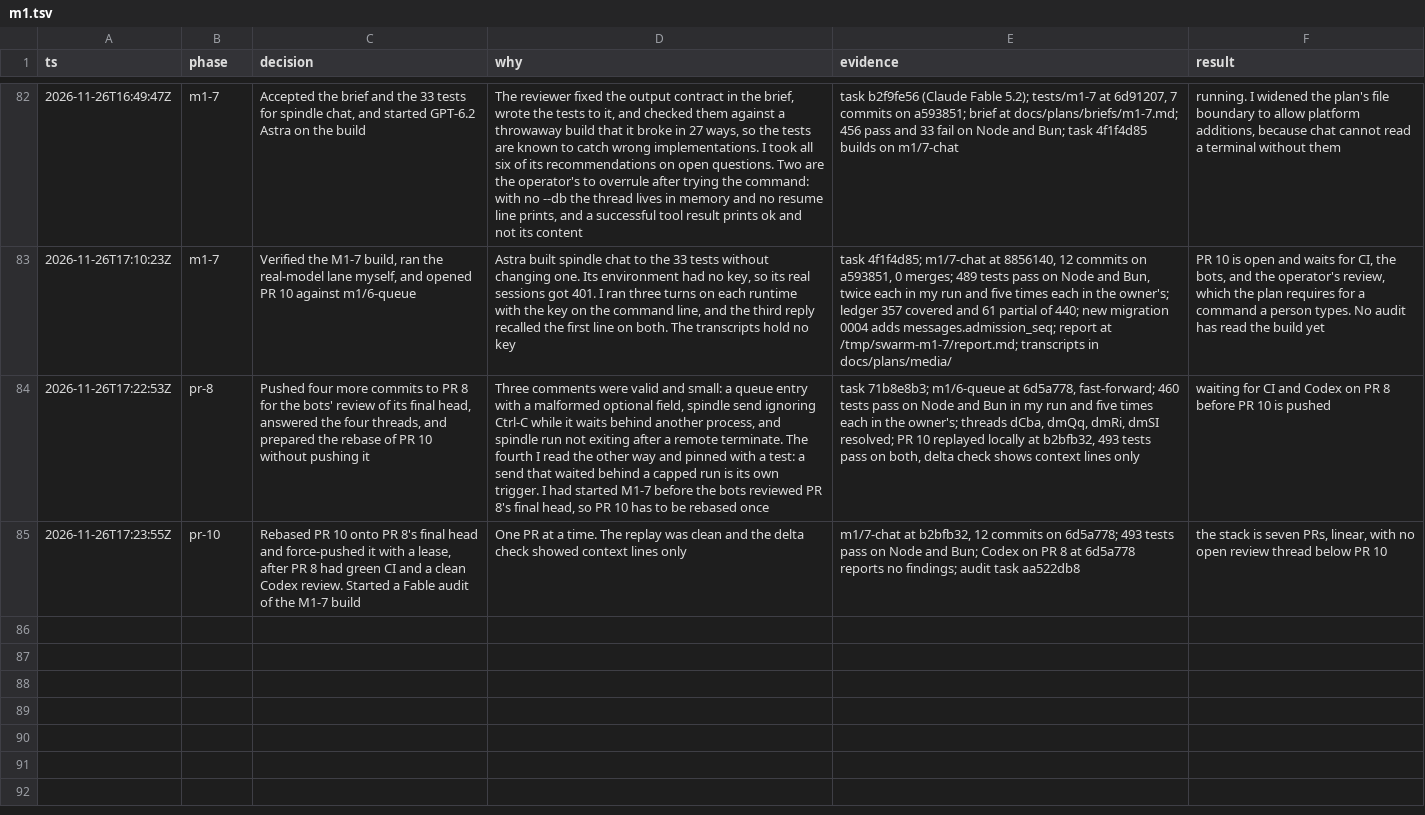
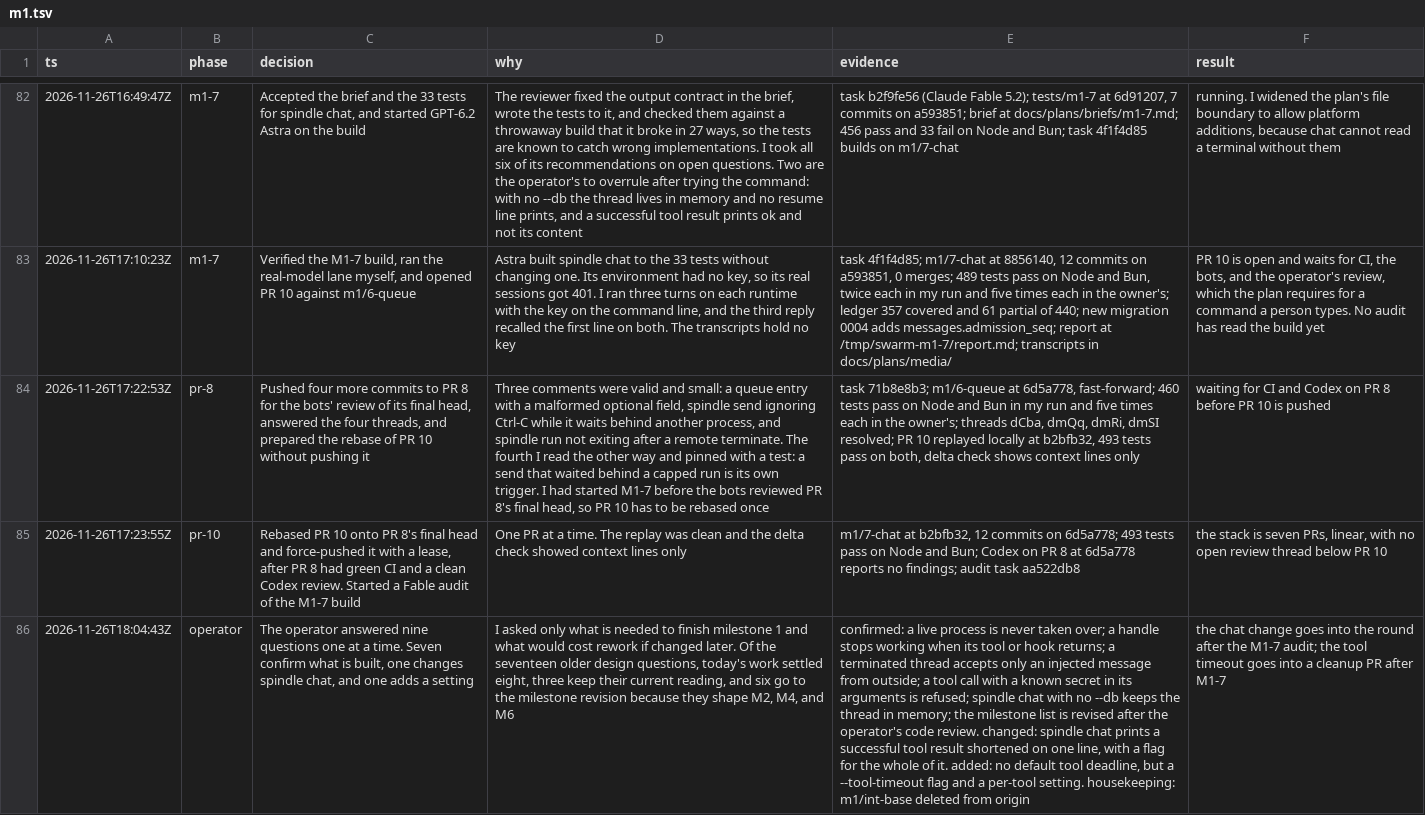
Before and after one commit to zacharytamas/spindle-runtime, a TSV file: docs/plans/trail/m1.tsv, drawn as a sheet; only a part is shown, gaps mark what is left out; the diff names each change by its address in the sheet, - before the commit and + after, or states it on an @@ line.

Commit message:
Record the operator's nine decisions and the questions that wait for the milestone revision

```diff
--- a/docs/plans/trail/m1.tsv
+++ b/docs/plans/trail/m1.tsv
+row 86: 2026-11-26T18:04:43Z | operator | The operator answered nine questions one at a time. Seven confirm what is built, one changes spindle chat, and one adds a setting | I asked only what is needed to finish milestone 1 and what would cost rework if changed later. Of the seventeen older design questions, today's work settled eight, three keep their current reading, and six go to the milestone revision because they shape M2, M4, and M6 | confirmed: a live process is never taken over; a handle stops working when its tool or hook returns; a terminated thread accepts only an injected message from outside; a tool call with a known secret in its arguments is refused; spindle chat with no --db keeps the thread in memory; the milestone list is revised after the operator's code review. changed: spindle chat prints a successful tool result shortened on one line, with a flag for the whole of it. added: no default tool deadline, but a --tool-timeout flag and a per-tool setting. housekeeping: m1/int-base deleted from origin | the chat change goes into the round after the M1-7 audit; the tool timeout goes into a cleanup PR after M1-7
```
Also changed, not shown: 1 other file.
